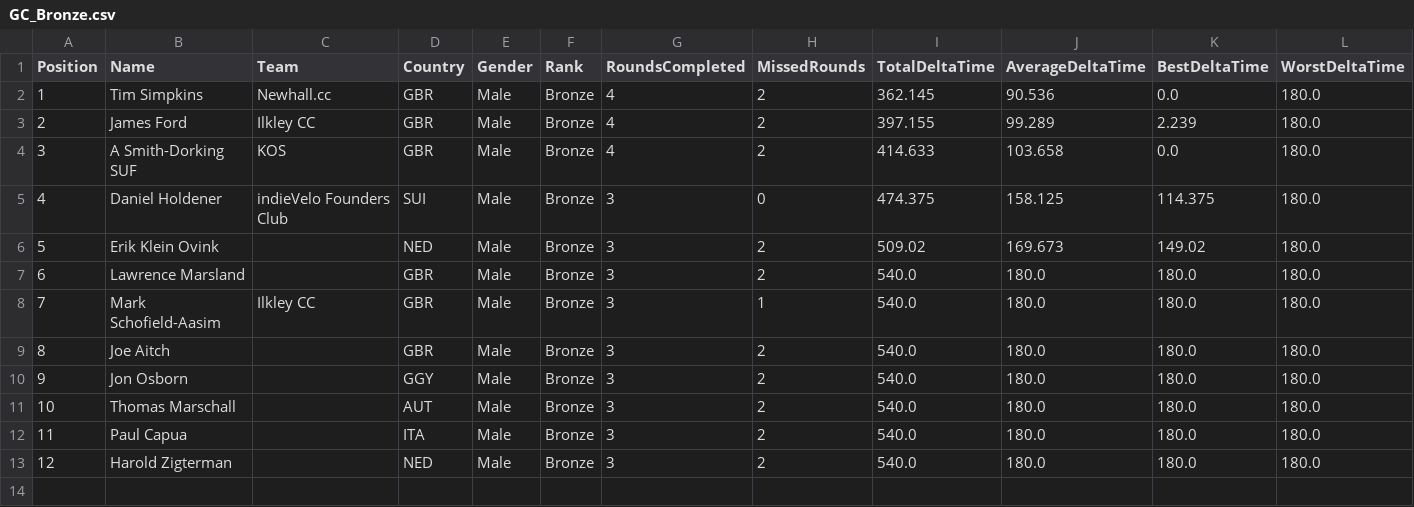
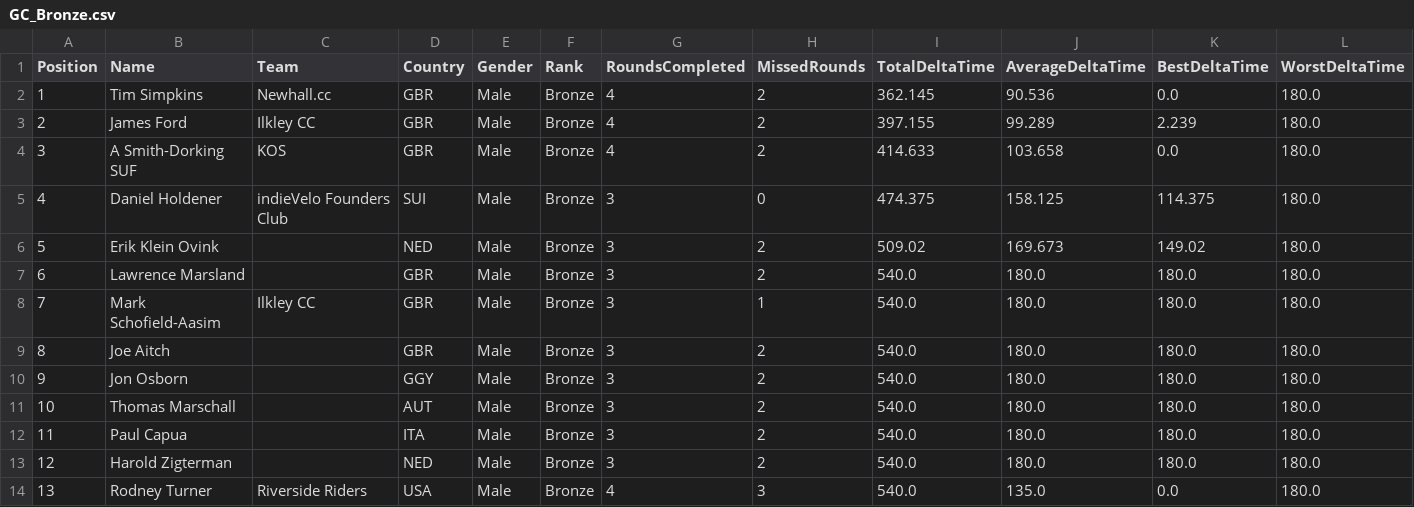
Before and after one commit to gloscherrybomb/ChaosRacing, a CSV file: GC_Bronze.csv, drawn as a sheet; only a part is shown; rows hold the shown columns only; the diff names each change by its address in the sheet, - before the commit and + after, or states it on an @@ line.

```diff
--- a/GC_Bronze.csv
+++ b/GC_Bronze.csv
+row 14: 13 | Rodney Turner | Riverside Riders | USA | Male | Bronze | 4 | 3 | 540.0 | 135.0 | 0.0 | 180.0
```
Also changed, not shown: GC_Platinum.csv.
